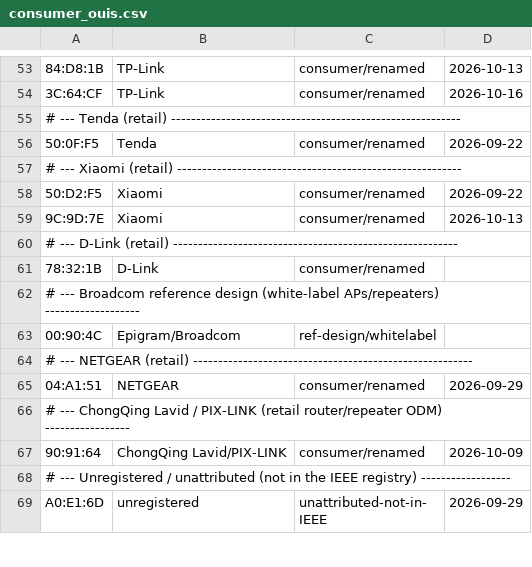
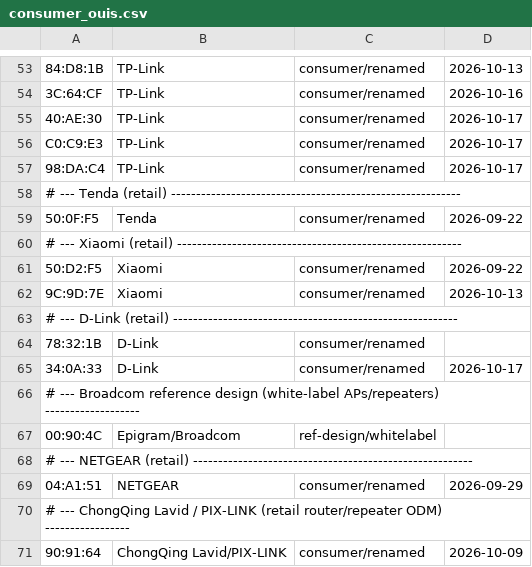
Before and after one commit to f34rinc/chave-padrao-wpa, a CSV file: data/consumer_ouis.csv, drawn as a sheet; only a part is shown, gaps mark what is left out; the shorter side is filled out with more unchanged rows; the diff names each change by its address in the sheet, - before the commit and + after, or states it on an @@ line.

```diff
--- a/data/consumer_ouis.csv
+++ b/data/consumer_ouis.csv
+row 55: 40:AE:30 | TP-Link | consumer/renamed | 2026-10-17
+row 56: C0:C9:E3 | TP-Link | consumer/renamed | 2026-10-17
+row 57: 98:DA:C4 | TP-Link | consumer/renamed | 2026-10-17
+row 65: 34:0A:33 | D-Link | consumer/renamed | 2026-10-17
```
Also changed, not shown: data/claro_ouis.csv, 1 other file.
